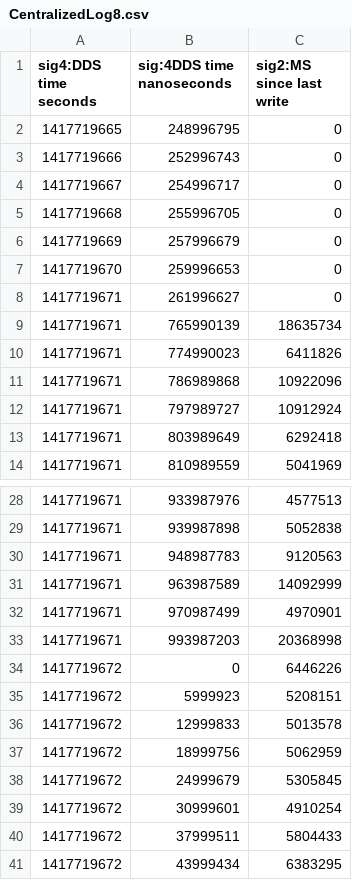
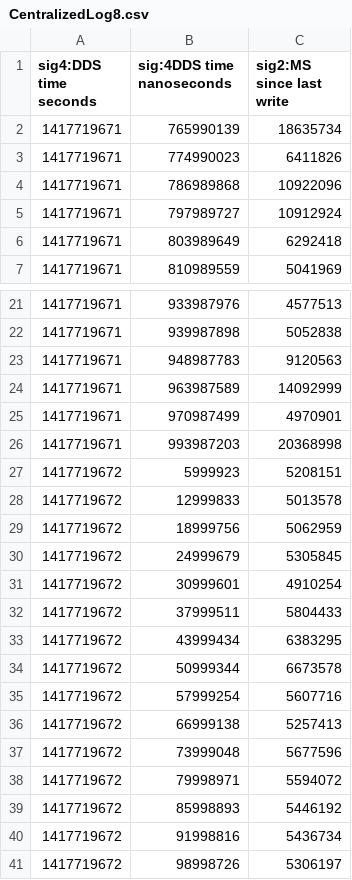
Before and after one commit to ThesisDistributedProduction/TestResults, a CSV file: Test4_Centralized_success_12-4-2014_2024/CentralizedLog8.csv, drawn as a sheet; only a part is shown, gaps mark what is left out; the shorter side is filled out with more unchanged rows; the diff names each change by its address in the sheet, - before the commit and + after, or states it on an @@ line.

```diff
--- a/Test4_Centralized_success_12-4-2014_2024/CentralizedLog8.csv
+++ b/Test4_Centralized_success_12-4-2014_2024/CentralizedLog8.csv
-row 2: 1417719665 | 248996795 | 0
-row 3: 1417719666 | 252996743 | 0
-row 4: 1417719667 | 254996717 | 0
-row 5: 1417719668 | 255996705 | 0
-row 6: 1417719669 | 257996679 | 0
-row 7: 1417719670 | 259996653 | 0
-row 8: 1417719671 | 261996627 | 0
-row 34: 1417719672 | 0 | 6446226
```
Also changed, not shown: Test4_Centralized_success_12-4-2014_2024/CentralizedLog12.csv, Test4_Centralized_success_12-4-2014_2024/CentralizedLog16.csv, 5 other files.
